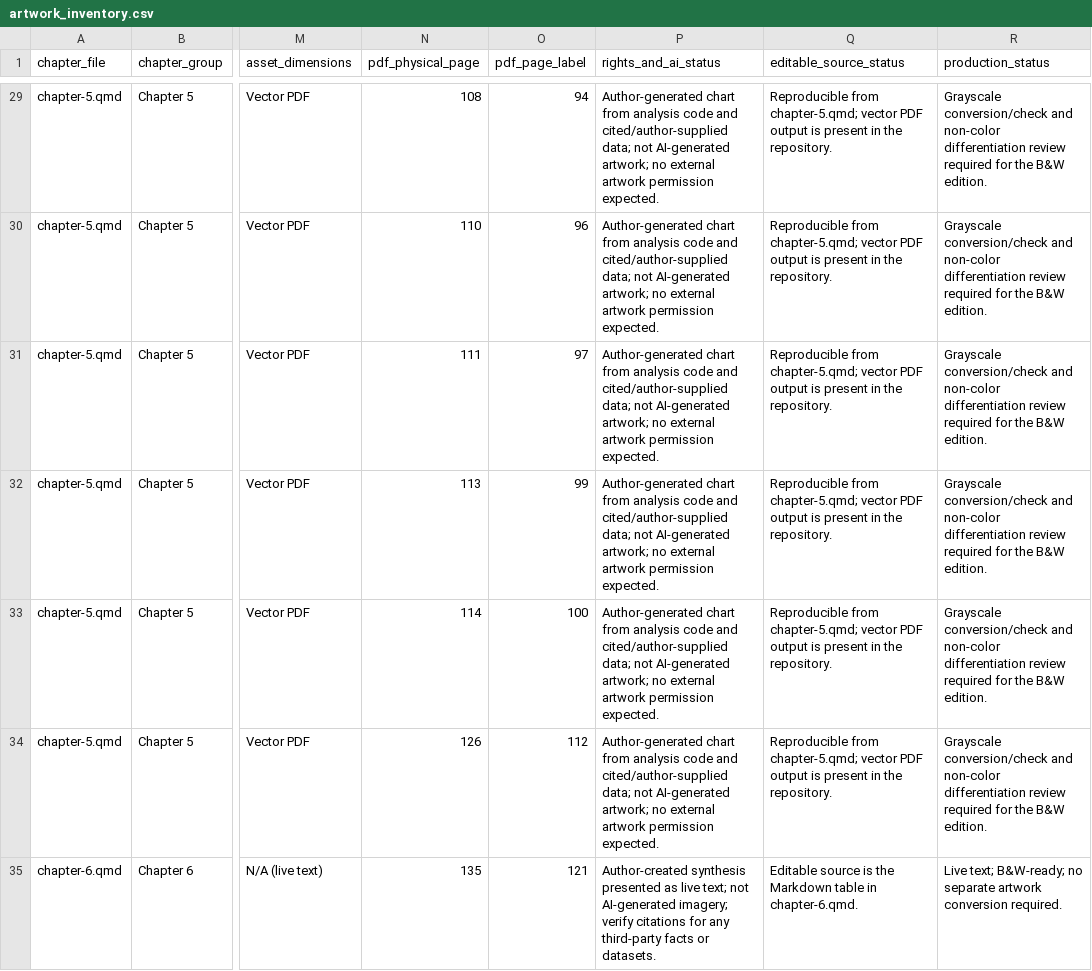
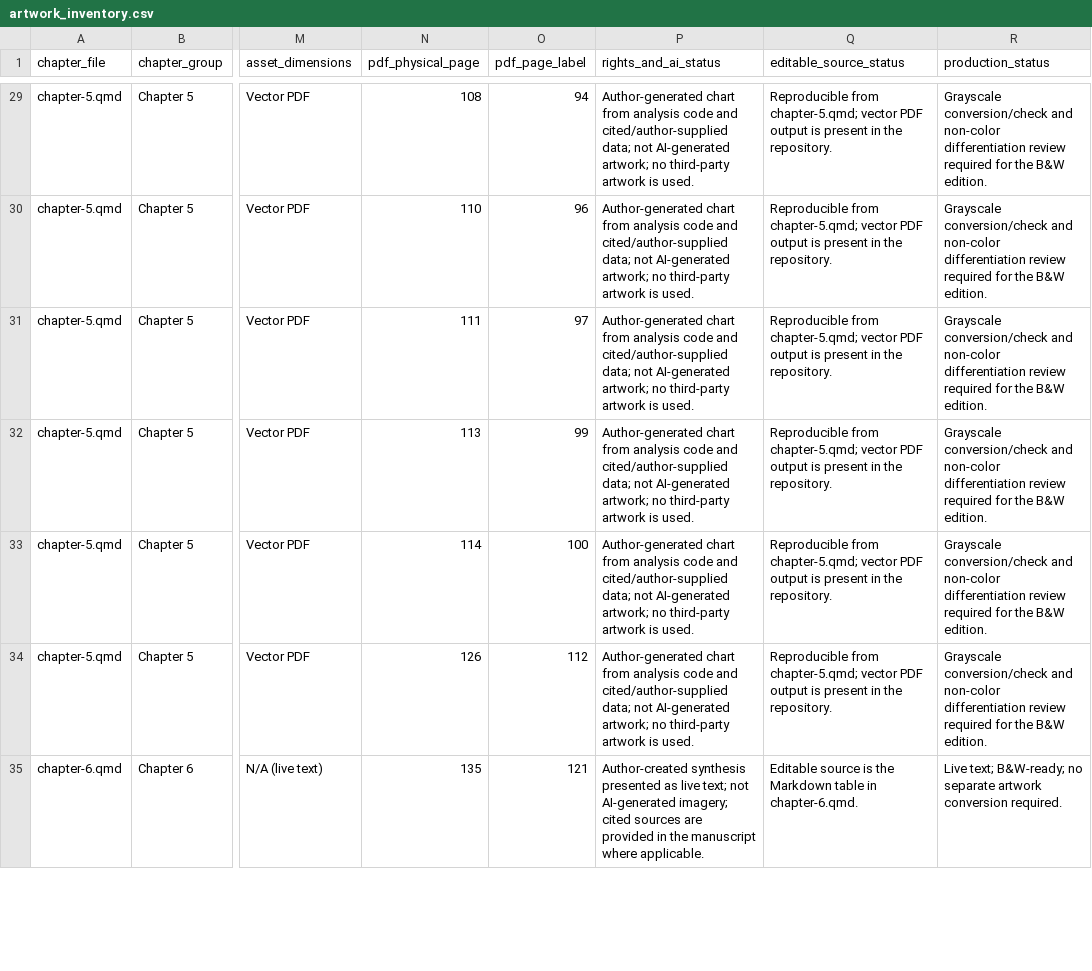
Before and after one commit to data-edu/computational-social-science-cookbook, a CSV file: Artwork/artwork_inventory.csv, drawn as a sheet; only a part is shown, gaps mark what is left out; the diff covers the shown part only; the diff names each change by its address in the sheet, - before the commit and + after, or states it on an @@ line.

Commit message:
Clarify artwork source and AI status

```diff
--- a/Artwork/artwork_inventory.csv
+++ b/Artwork/artwork_inventory.csv
-P29:P34 (rights_and_ai_status): …artwork; no external artwork permission expected.
+P29:P34 (rights_and_ai_status): …artwork; no third-party artwork is used.
-P35 (rights_and_ai_status): …AI-generated imagery; verify citations for any third-party facts or datasets.
+P35 (rights_and_ai_status): …AI-generated imagery; cited sources are provided in the manuscript where applicable.
```
Also changed, not shown: 96 edited cells elsewhere in this file.
